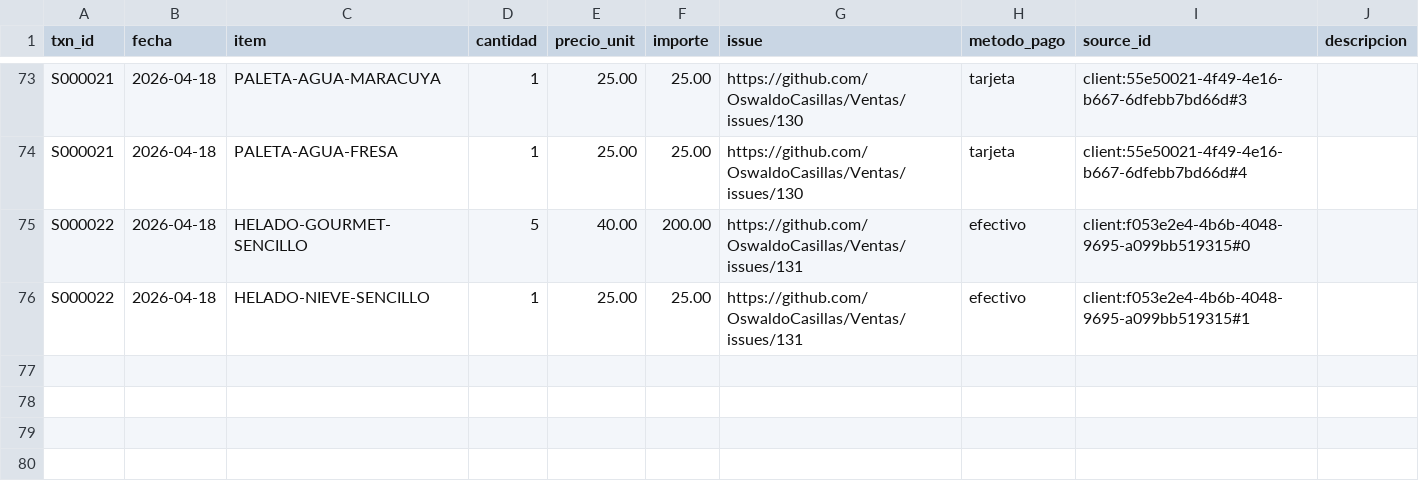
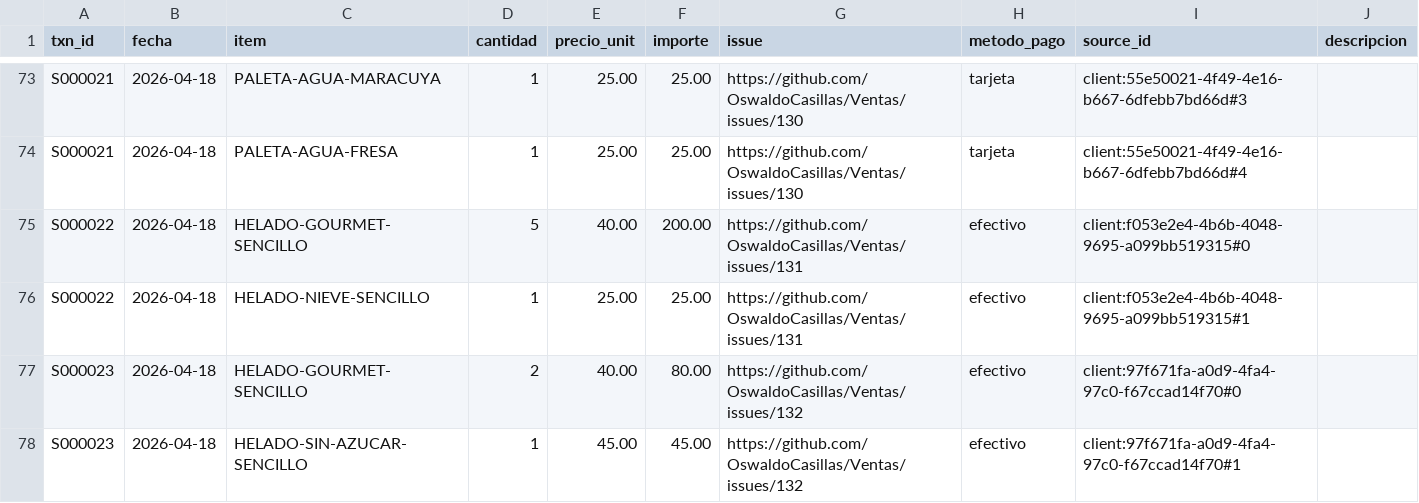
Before and after one commit to OswaldoCasillas/Ventas, a CSV file: data/sales.csv, drawn as a sheet; only a part is shown, gaps mark what is left out; the diff names each change by its address in the sheet, - before the commit and + after, or states it on an @@ line.

```diff
--- a/data/sales.csv
+++ b/data/sales.csv
+row 77: S000023 | 2026-04-18 | HELADO-GOURMET-SENCILLO | 2 | 40.00 | 80.00 | https://github.com/OswaldoCasillas/Ventas/issues/132 | efectivo | client:97f671fa-a0d9-4fa4-97c0-f67ccad14f70#0
+row 78: S000023 | 2026-04-18 | HELADO-SIN-AZUCAR-SENCILLO | 1 | 45.00 | 45.00 | https://github.com/OswaldoCasillas/Ventas/issues/132 | efectivo | client:97f671fa-a0d9-4fa4-97c0-f67ccad14f70#1
```
Also changed, not shown: data/inventory.csv, data/processed_events.csv, 7 other files.
